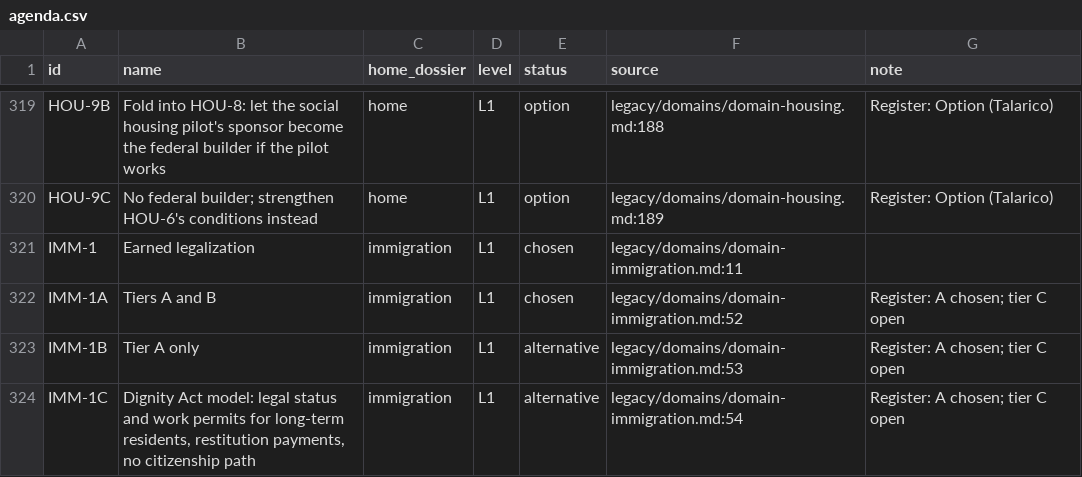
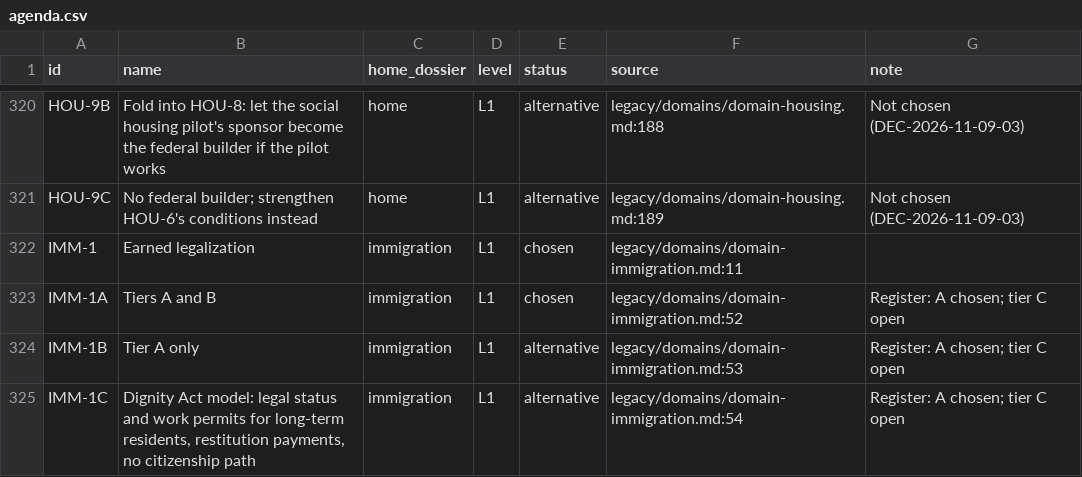
Before and after one commit to fm58cn6g4d-stack/project-2050, a CSV file: agenda/agenda.csv, drawn as a sheet; only a part is shown, gaps mark what is left out; addresses are those after the commit; the diff covers the shown part only; the diff names each change by its address in the sheet, - before the commit and + after, or states it on an @@ line.

```diff
--- a/agenda/agenda.csv
+++ b/agenda/agenda.csv
-E320:E321 (status): option
+E320:E321 (status): alternative
-G320:G321 (note): Register: Option (Talarico)
+G320:G321 (note): Not chosen (DEC-2026-11-09-03)
```
Also changed, not shown: 1 added row and 37 edited cells elsewhere in this file, 9 other files.
